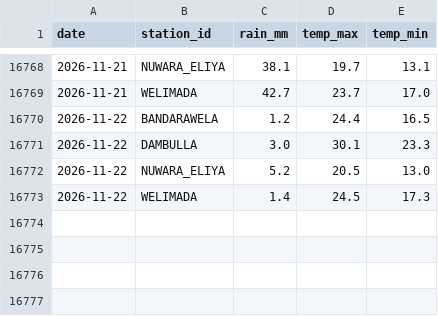
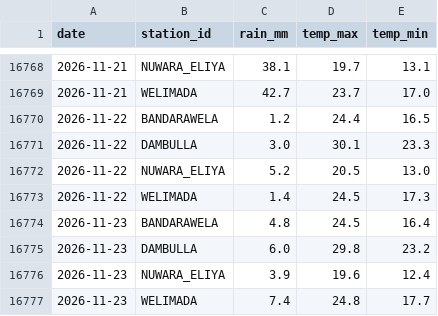
Before and after one commit to Jannahan/modelx, a CSV file: data/history/weather_daily.csv, drawn as a sheet; only a part is shown, gaps mark what is left out; the diff names each change by its address in the sheet, - before the commit and + after, or states it on an @@ line.

```diff
--- a/data/history/weather_daily.csv
+++ b/data/history/weather_daily.csv
+row 16774: 2026-11-23 | BANDARAWELA | 4.8 | 24.5 | 16.4
+row 16775: 2026-11-23 | DAMBULLA | 6.0 | 29.8 | 23.2
+row 16776: 2026-11-23 | NUWARA_ELIYA | 3.9 | 19.6 | 12.4
+row 16777: 2026-11-23 | WELIMADA | 7.4 | 24.8 | 17.7
```
Also changed, not shown: 2 other files.
